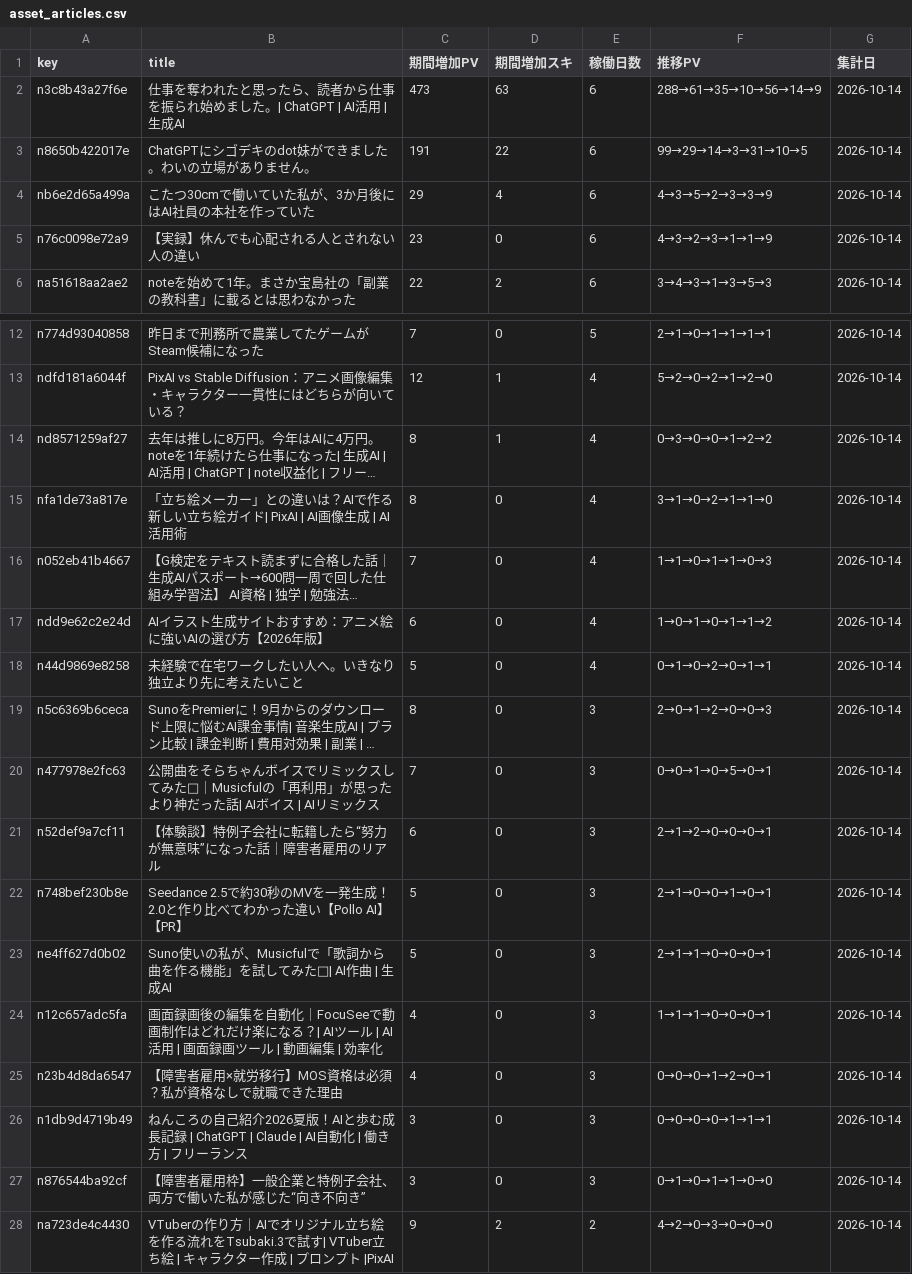
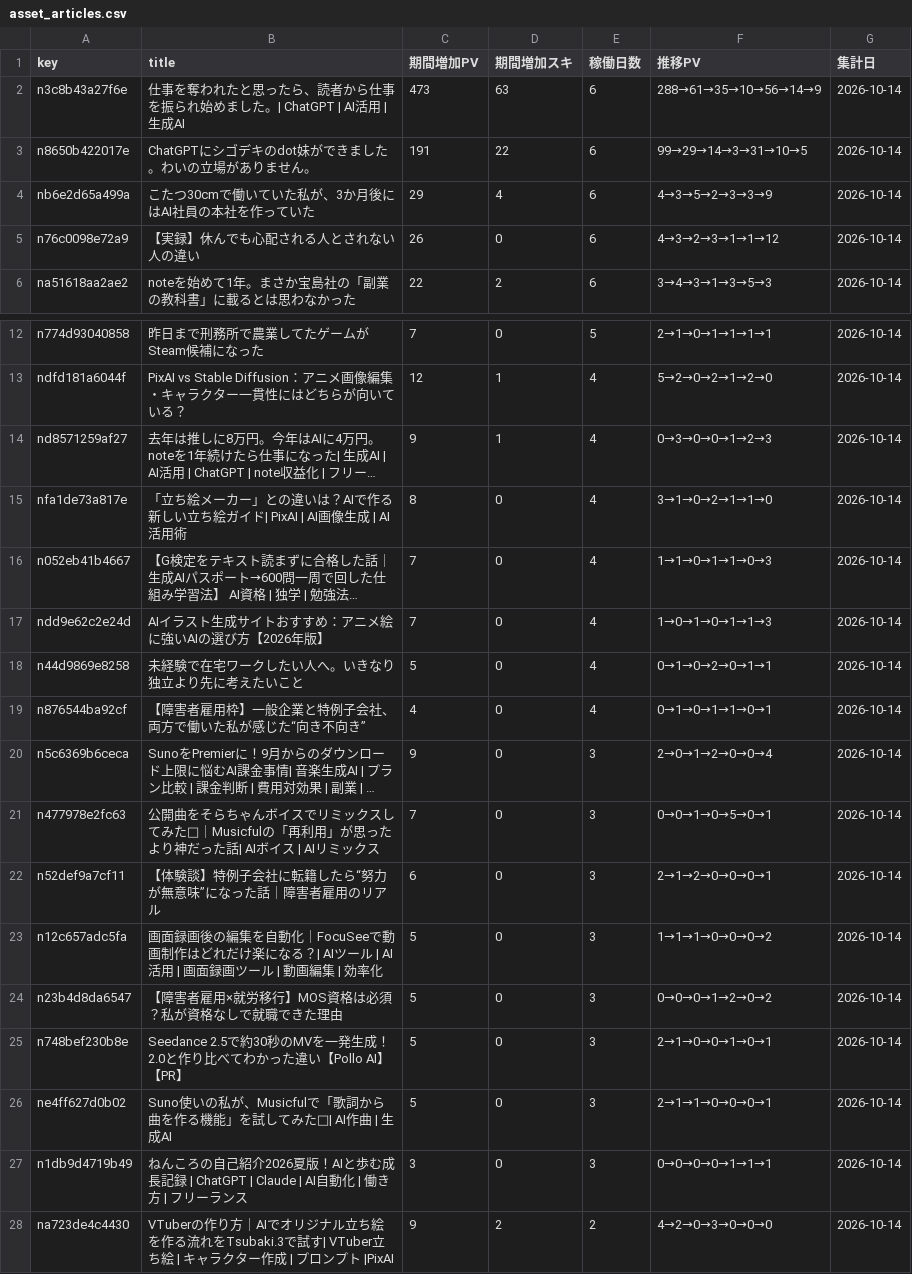
Before and after one commit to coolboylovegirl-byte/note-stats-dashboard, a CSV file: data/asset_articles.csv, drawn as a sheet; only a part is shown, gaps mark what is left out; long unchanged cells end in …; removed rows and columns are numbered as before the commit, all else as after; the diff names each change by its address in the sheet, - before the commit and + after, or states it on an @@ line.

```diff
--- a/data/asset_articles.csv
+++ b/data/asset_articles.csv
-C5 (期間増加PV): 23
+C5 (期間増加PV): 26
-F5 (推移PV): 4→3→2→3→1→1→9
+F5 (推移PV): 4→3→2→3→1→1→12
-C14 (期間増加PV): 8
+C14 (期間増加PV): 9
-F14 (推移PV): 0→3→0→0→1→2→2
+F14 (推移PV): 0→3→0→0→1→2→3
-C17 (期間増加PV): 6
+C17 (期間増加PV): 7
-F17 (推移PV): 1→0→1→0→1→1→2
+F17 (推移PV): 1→0→1→0→1→1→3
+row 19: n876544ba92cf | 【障害者雇用枠】一般企業と特例子会社、両方で働いた私が感じた“向き不向き” | 4 | 0 | 4 | 0→1→0→1→1→0→1 | 2026-10-14
-C20 (期間増加PV): 8
+C20 (期間増加PV): 9
-F20 (推移PV): 2→0→1→2→0→0→3
+F20 (推移PV): 2→0→1→2→0→0→4
+row 23: n12c657adc5fa | 画面録画後の編集を自動化｜FocuSeeで動画制作はどれだけ楽になる？| AIツール | AI活用 | 画面録画ツール | 動画編集 | 効率化 | 5 | 0 | 3 | 1→1→1→0→0→0→2 | 2026-10-14
+row 24: n23b4d8da6547 | 【障害者雇用×就労移行】MOS資格は必須？私が資格なしで就職できた理由 | 5 | 0 | 3 | 0→0→0→1→2→0→2 | 2026-10-14
-row 24: n12c657adc5fa | 画面録画後の編集を自動化｜FocuSeeで動画制作はどれだけ楽になる？| AIツール | AI活用 | 画面録画ツール | 動画編集 | 効率化 | 4 | 0 | 3 | 1→1→1→0→0→0→1 | 2026-10-14
-row 25: n23b4d8da6547 | 【障害者雇用×就労移行】MOS資格は必須？私が資格なしで就職できた理由 | 4 | 0 | 3 | 0→0→0→1→2→0→1 | 2026-10-14
-row 27: n876544ba92cf | 【障害者雇用枠】一般企業と特例子会社、両方で働いた私が感じた“向き不向き” | 3 | 0 | 3 | 0→1→0→1→1→0→0 | 2026-10-14
```
Also changed, not shown: data/daily_summary.csv, data/followers.csv, 5 other files.
